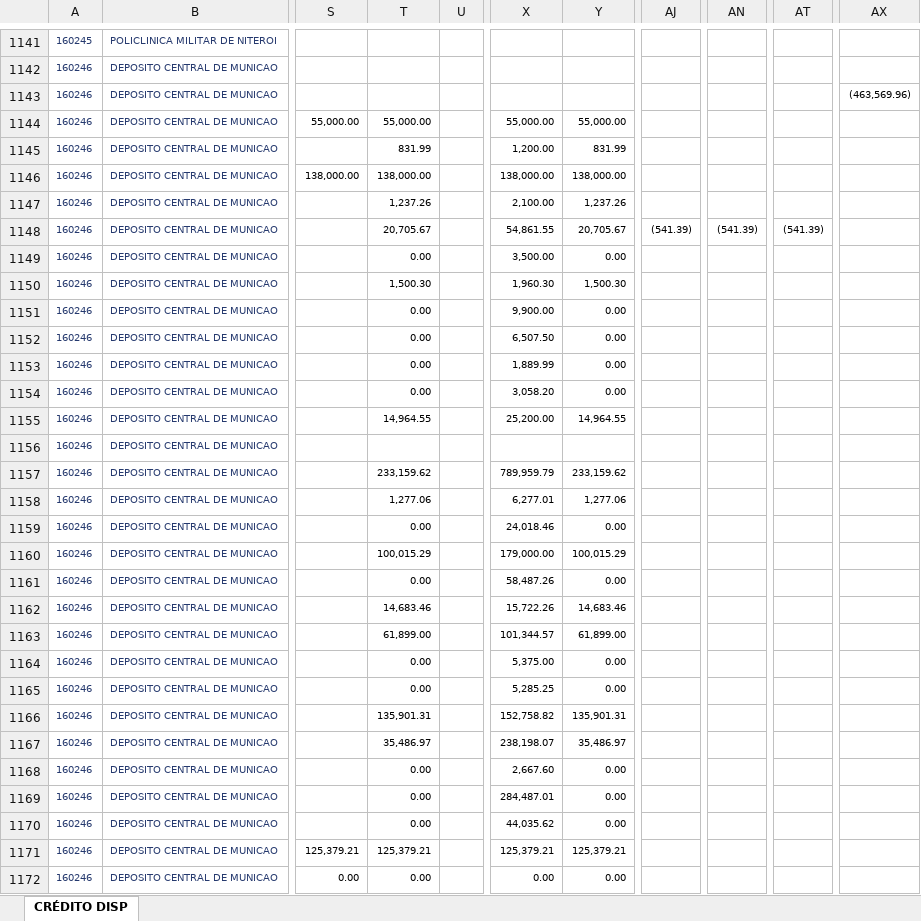
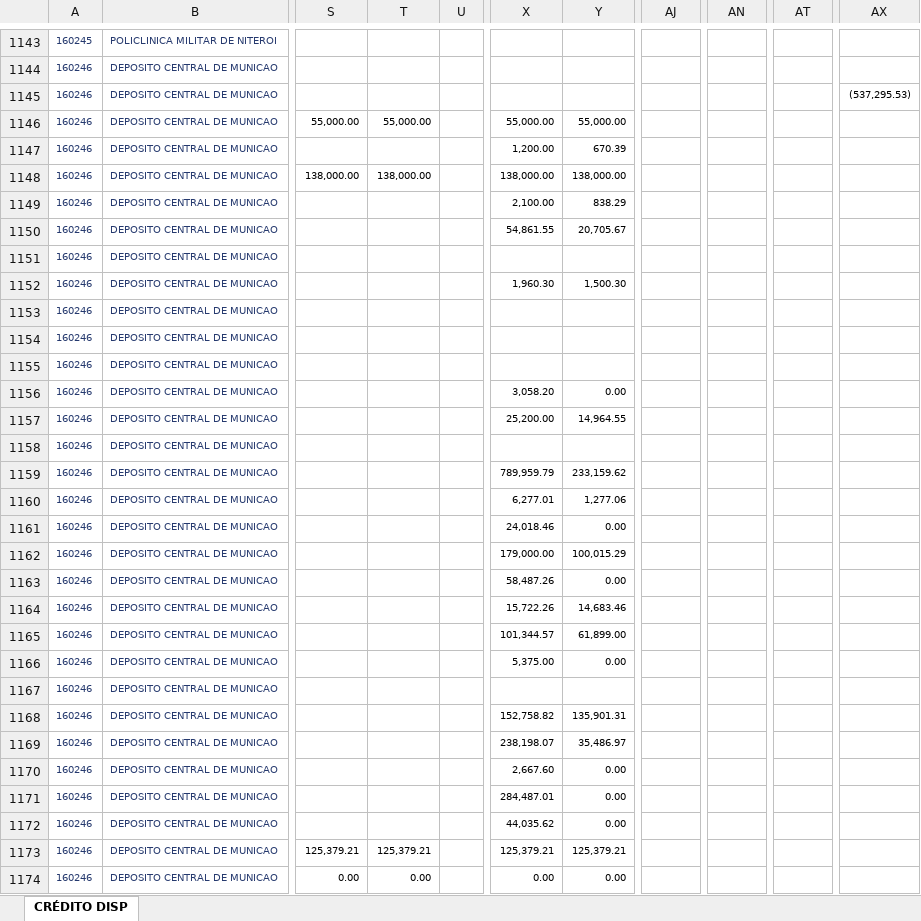
Before and after one commit to DeCampos603/dashboard-credito-bcms, an Excel workbook: data/credito_disp_cache.xlsx, sheet CRÉDITO DISP, drawn as a sheet; only a part is shown, gaps mark what is left out; values as stored, in another font and other column widths than the file's, no borders; addresses are those after the commit; the diff covers the shown part only; the diff names each change by its address in the sheet, - before the commit and + after, or states it on an @@ line.

```diff
--- a/data/credito_disp_cache.xlsx (sheet CRÉDITO DISP)
+++ b/data/credito_disp_cache.xlsx (sheet CRÉDITO DISP)
-AX1145: (463,569.96)
+AX1145: (537,295.53)
-T1147: 831.99
+T1147: (empty)
-Y1147: 831.99
+Y1147: 670.39
-T1149: 1,237.26
+T1149: (empty)
-Y1149: 1,237.26
+Y1149: 838.29
-T1150: 20,705.67
+T1150: (empty)
-AJ1150: (541.39)
+AJ1150: (empty)
-AN1150: (541.39)
+AN1150: (empty)
-AT1150: (541.39)
+AT1150: (empty)
-T1151: 0.00
+T1151: (empty)
-X1151: 3,500.00
+X1151: (empty)
-Y1151: 0.00
+Y1151: (empty)
-T1152: 1,500.30
+T1152: (empty)
-T1153:T1156: 0.00
+T1153:T1156: (empty)
-X1153: 9,900.00
+X1153: (empty)
-Y1153:Y1155: 0.00
+Y1153:Y1155: (empty)
-X1154: 6,507.50
+X1154: (empty)
-X1155: 1,889.99
+X1155: (empty)
-T1157: 14,964.55
+T1157: (empty)
-T1159: 233,159.62
+T1159: (empty)
-T1160: 1,277.06
+T1160: (empty)
-T1161: 0.00
+T1161: (empty)
-T1162: 100,015.29
+T1162: (empty)
-T1163: 0.00
+T1163: (empty)
-T1164: 14,683.46
+T1164: (empty)
-T1165: 61,899.00
+T1165: (empty)
-T1166:T1167: 0.00
+T1166:T1167: (empty)
-X1167: 5,285.25
+X1167: (empty)
-Y1167: 0.00
+Y1167: (empty)
-T1168: 135,901.31
+T1168: (empty)
-T1169: 35,486.97
+T1169: (empty)
-T1170:T1172: 0.00
+T1170:T1172: (empty)
```
Also changed, not shown: 13 added rows and 1330 edited cells elsewhere in this sheet, 2 other files.
